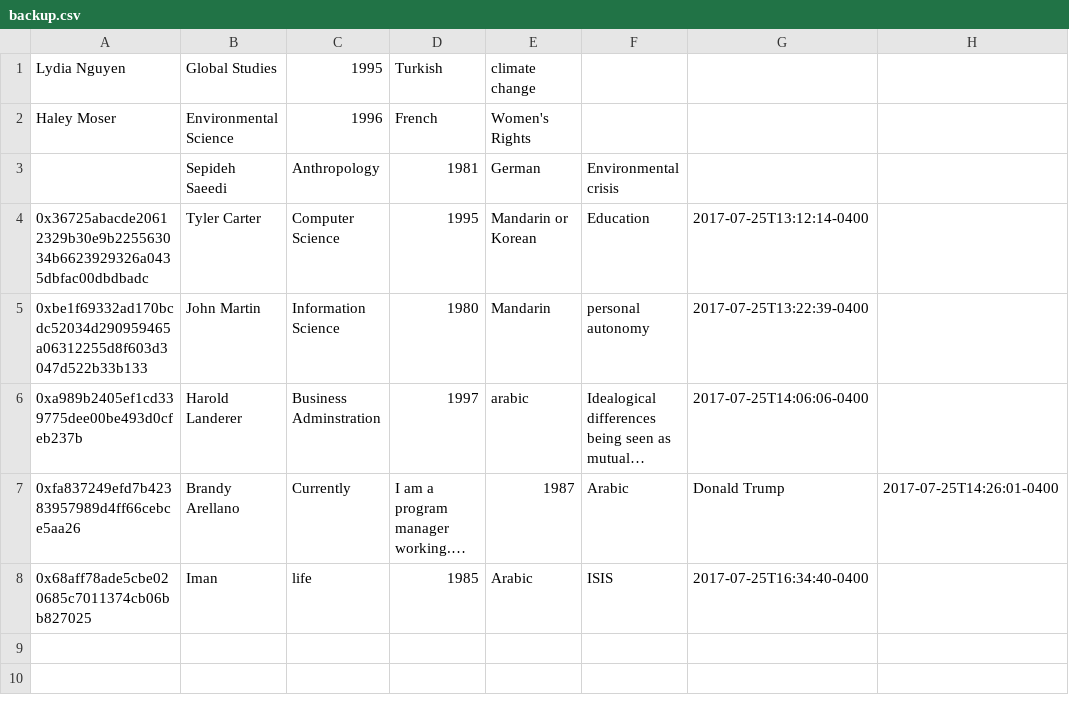
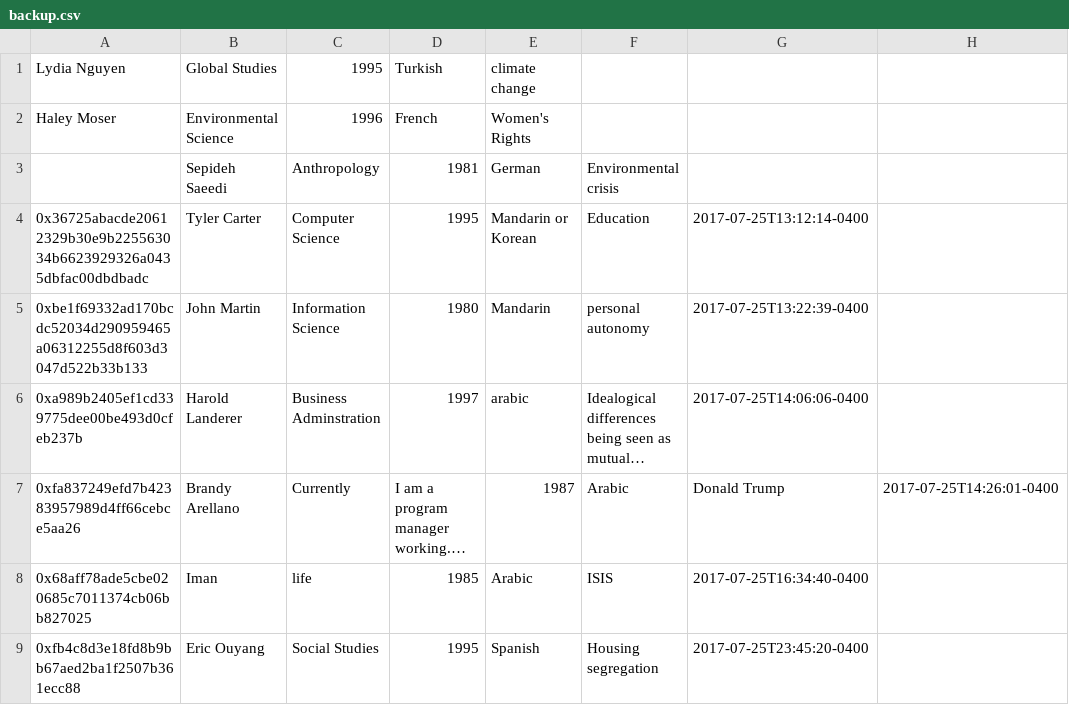
Before and after one commit to lydiatnguyen/lydiatnguyen-inls4, a CSV file: backup.csv, drawn as a sheet; long unchanged cells end in ….

```diff
--- a/backup.csv
+++ b/backup.csv
@@ -8 +8,2 @@ Haley Moser, Environmental Science, 1996, French, Women's Rights,
 0x68aff78ade5cbe020685c7011374cb06bb827025, Iman, life, 1985, Arabic, ISIS, 2017-07-25T16:34:40-0400
+0xfb4c8d3e18fd8b9bb67aed2ba1f2507b361ecc88, Eric Ouyang, Social Studies, 1995, Spanish, Housing segregation, 2017-07-25T23:45:20-0400
```
Also changed, not shown: 2 other files.
